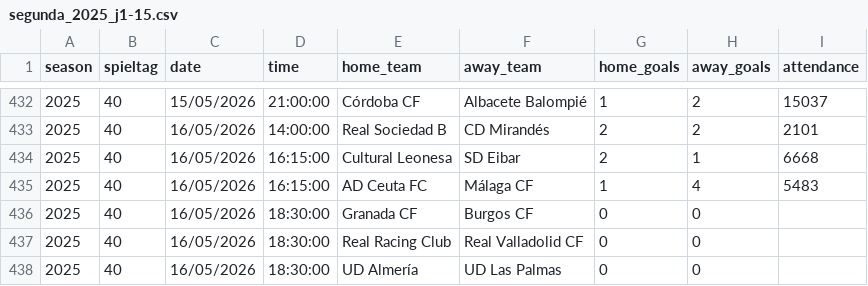
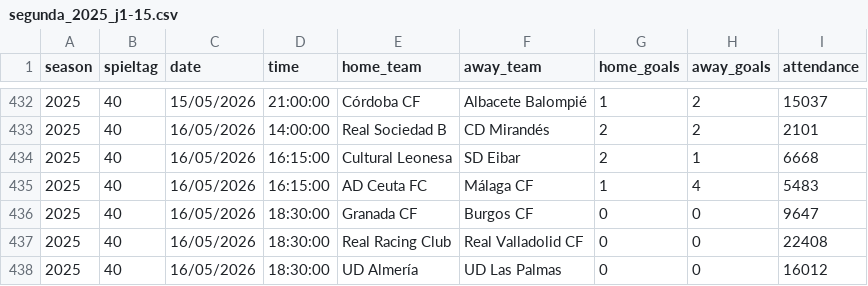
Before and after one commit to jdiegots/aforolab, a CSV file: public/data/matches/segunda_2025_j1-15.csv, drawn as a sheet; only a part is shown, gaps mark what is left out.

```diff
--- a/public/data/matches/segunda_2025_j1-15.csv
+++ b/public/data/matches/segunda_2025_j1-15.csv
@@ -435,4 +435,4 @@ season,spieltag,date,time,home_team,away_team,home_goals,away_goals,attendance
 2025,40,16/05/2026,16:15:00,AD Ceuta FC,Málaga CF,1,4,5483
-2025,40,16/05/2026,18:30:00,Granada CF,Burgos CF,0,0,
-2025,40,16/05/2026,18:30:00,Real Racing Club,Real Valladolid CF,0,0,
-2025,40,16/05/2026,18:30:00,UD Almería,UD Las Palmas,0,0,
+2025,40,16/05/2026,18:30:00,Granada CF,Burgos CF,0,0,9647
+2025,40,16/05/2026,18:30:00,Real Racing Club,Real Valladolid CF,0,0,22408
+2025,40,16/05/2026,18:30:00,UD Almería,UD Las Palmas,0,0,16012
```
